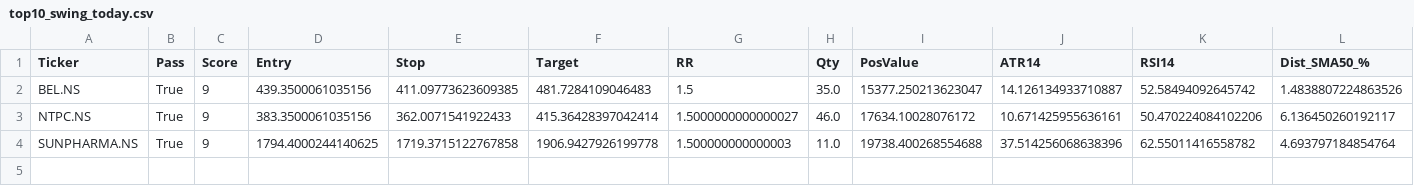
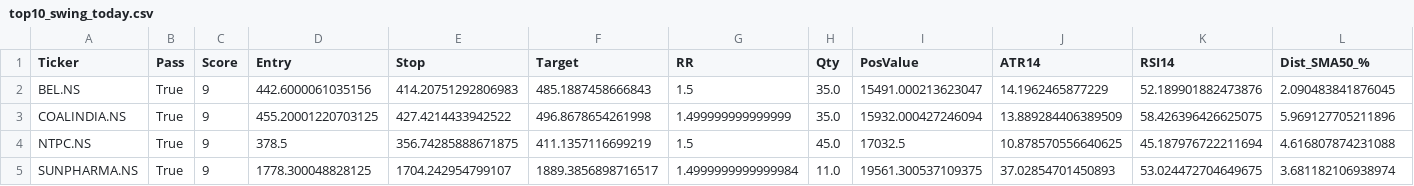
Before and after one commit to mayur369369/nifty50-swing-scanner, a CSV file: top10_swing_today.csv, drawn as a sheet; only a part is shown; addresses are those after the commit; rows hold the shown columns only; the diff names each change by its address in the sheet, - before the commit and + after, or states it on an @@ line.

Commit message:
Daily scan output

```diff
--- a/top10_swing_today.csv
+++ b/top10_swing_today.csv
-D2 (Entry): 439.3500061035156
+D2 (Entry): 442.6000061035156
-E2 (Stop): 411.09773623609385
+E2 (Stop): 414.20751292806983
-F2 (Target): 481.7284109046483
+F2 (Target): 485.1887458666843
-I2 (PosValue): 15377.250213623047
+I2 (PosValue): 15491.000213623047
-J2 (ATR14): 14.126134933710887
+J2 (ATR14): 14.1962465877229
-K2 (RSI14): 52.58494092645742
+K2 (RSI14): 52.189901882473876
-L2 (Dist_SMA50_%): 1.4838807224863526
+L2 (Dist_SMA50_%): 2.090483841876045
+row 3: COALINDIA.NS | True | 9 | 455.20001220703125 | 427.4214433942522 | 496.8678654261998 | 1.499999999999999 | 35.0 | 15932.000427246094 | 13.889284406389509 | 58.426396426625075 | 5.969127705211896
-D4 (Entry): 383.3500061035156
+D4 (Entry): 378.5
-E4 (Stop): 362.0071541922433
+E4 (Stop): 356.74285888671875
-F4 (Target): 415.36428397042414
+F4 (Target): 411.1357116699219
-G4 (RR): 1.5000000000000027
+G4 (RR): 1.5
-H4 (Qty): 46.0
+H4 (Qty): 45.0
-I4 (PosValue): 17634.10028076172
+I4 (PosValue): 17032.5
-J4 (ATR14): 10.671425955636161
+J4 (ATR14): 10.878570556640625
-K4 (RSI14): 50.470224084102206
+K4 (RSI14): 45.187976722211694
-L4 (Dist_SMA50_%): 6.136450260192117
+L4 (Dist_SMA50_%): 4.616807874231088
-D5 (Entry): 1794.4000244140625
+D5 (Entry): 1778.300048828125
-E5 (Stop): 1719.3715122767858
+E5 (Stop): 1704.242954799107
-F5 (Target): 1906.9427926199778
+F5 (Target): 1889.3856898716517
-G5 (RR): 1.500000000000003
+G5 (RR): 1.4999999999999984
-I5 (PosValue): 19738.400268554688
+I5 (PosValue): 19561.300537109375
-J5 (ATR14): 37.514256068638396
+J5 (ATR14): 37.02854701450893
-K5 (RSI14): 62.55011416558782
+K5 (RSI14): 53.024472704649675
-L5 (Dist_SMA50_%): 4.693797184854764
+L5 (Dist_SMA50_%): 3.681182106938974
```
